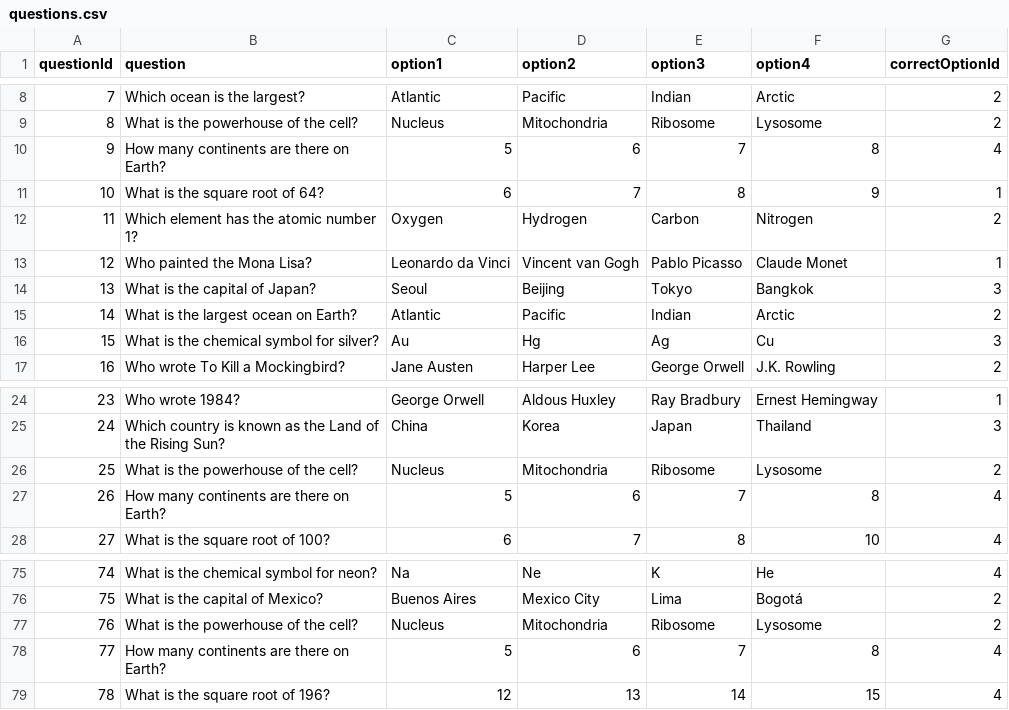
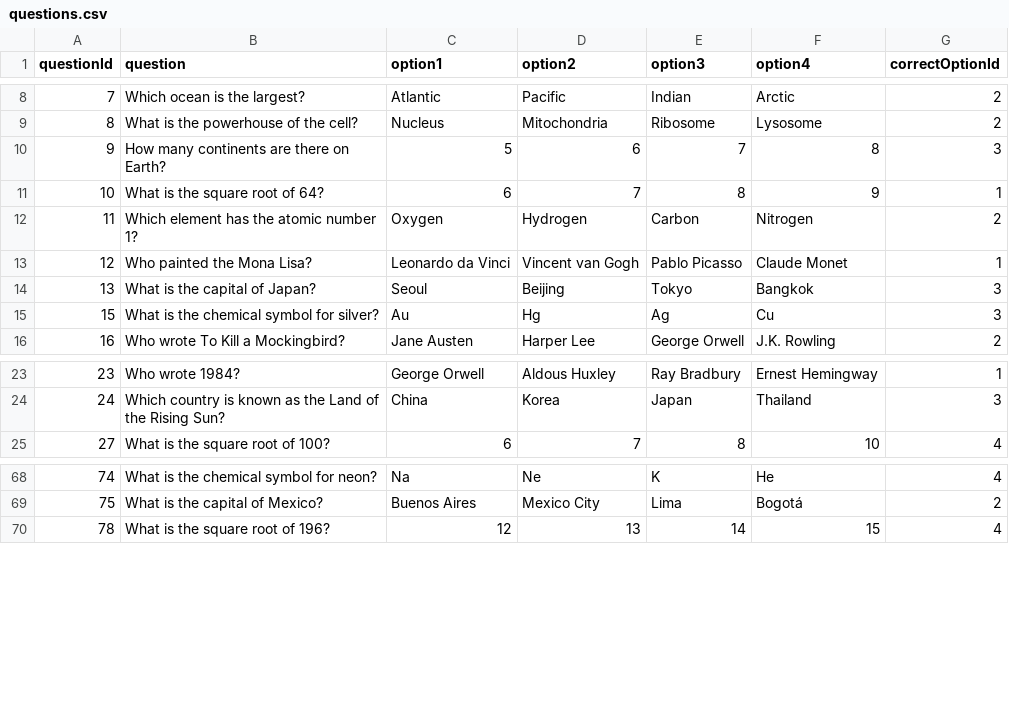
Before and after one commit to peter-siket-szasz/nextjs-workshop, a CSV file: data/questions.csv, drawn as a sheet; only a part is shown, gaps mark what is left out; the diff covers the shown part only.

```diff
--- a/data/questions.csv
+++ b/data/questions.csv
@@ -9,3 +9,3 @@ questionId,question,option1,option2,option3,option4,correctOptionId
 8,What is the powerhouse of the cell?,Nucleus,Mitochondria,Ribosome,Lysosome,2
-9,How many continents are there on Earth?,5,6,7,8,4
+9,How many continents are there on Earth?,5,6,7,8,3
 10,What is the square root of 64?,6,7,8,9,1
@@ -14,3 +14,2 @@ questionId,question,option1,option2,option3,option4,correctOptionId
 13,What is the capital of Japan?,Seoul,Beijing,Tokyo,Bangkok,3
-14,What is the largest ocean on Earth?,Atlantic,Pacific,Indian,Arctic,2
 15,What is the chemical symbol for silver?,Au,Hg,Ag,Cu,3
@@ -25,4 +24,2 @@ questionId,question,option1,option2,option3,option4,correctOptionId
 24,Which country is known as the Land of the Rising Sun?,China,Korea,Japan,Thailand,3
-25,What is the powerhouse of the cell?,Nucleus,Mitochondria,Ribosome,Lysosome,2
-26,How many continents are there on Earth?,5,6,7,8,4
 27,What is the square root of 100?,6,7,8,10,4
@@ -76,4 +69,2 @@ questionId,question,option1,option2,option3,option4,correctOptionId
 75,What is the capital of Mexico?,Buenos Aires,Mexico City,Lima,Bogotá,2
-76,What is the powerhouse of the cell?,Nucleus,Mitochondria,Ribosome,Lysosome,2
-77,How many continents are there on Earth?,5,6,7,8,4
 78,What is the square root of 196?,12,13,14,15,4
```
Also changed, not shown: 8 removed rows and 1 edited cell elsewhere in this file.
